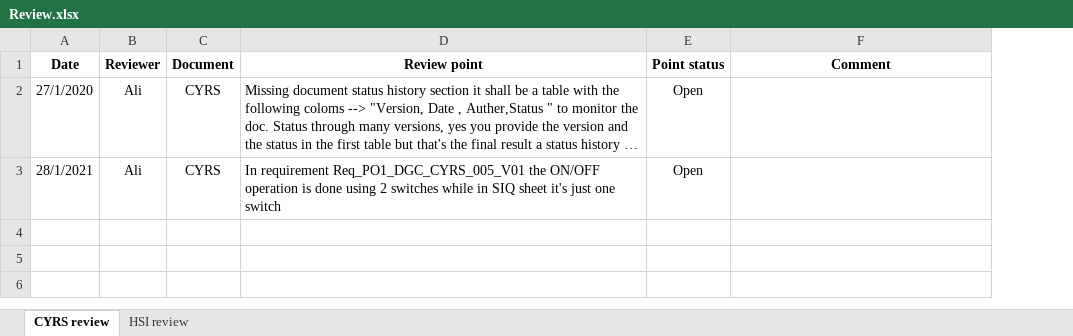
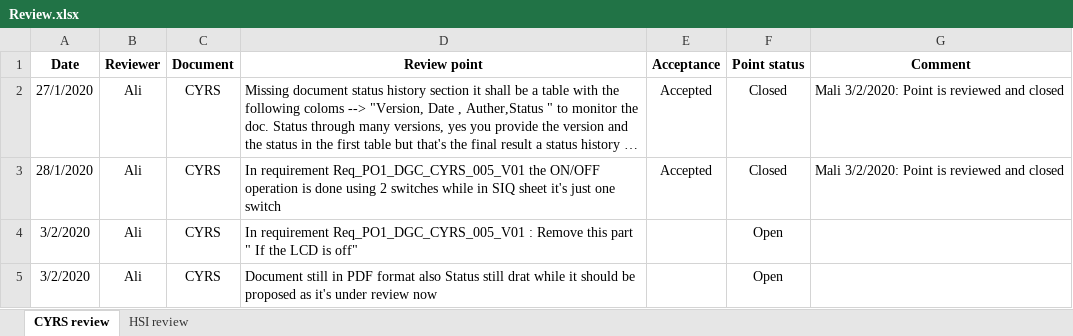
Before and after one commit to Hazemmekawy/SWE_Digital_Calculator, an Excel workbook: Input documents/Review.xlsx, sheet CYRS review, drawn as a sheet; long unchanged cells end in …; values as stored, in another font and other column widths than the file's, no borders; conditional formats not drawn; addresses are those after the commit; ↵ is a line break in a cell; the diff names each change by its address in the sheet, - before the commit and + after, or states it on an @@ line.

Commit message:
Updating Review sheet with all comments contains "3/2/2020" Signed-off-by: MMohamedAli74 <mmohamedali74@gmail.com>

```diff
--- a/Input documents/Review.xlsx (sheet CYRS review)
+++ b/Input documents/Review.xlsx (sheet CYRS review)
+column E (Acceptance), row 2: Accepted
-F2 (Point status): Open
+F2 (Point status): Closed
-G2 (Comment): (empty)
+G2 (Comment): Mali 3/2/2020: Point is reviewed and closed
+row 3: 28/1/2020 | Ali | CYRS | In requirement Req_PO1_DGC_CYRS_005_V01 the ON/OFF operation is done using 2 switches while in SIQ sheet it's just one switch | Accepted | Closed | Mali 3/2/2020: Point is reviewed and closed
-A4 (Date): 28/1/2021
+A4 (Date): 3/2/2020
-D4 (Review point): …requirement Req_PO1_DGC_CYRS_005_V01 the ON/OFF operation is done using 2 switches while in SIQ sheet it's just one switch
+D4 (Review point): …requirement Req_PO1_DGC_CYRS_005_V01 : Remove this part ↵ " If the LCD is off"
+row 5: 3/2/2020 | Ali | CYRS | Document still in PDF format also Status still drat while it should be proposed as it's under review now |  | Open
```
Also changed, not shown: sheet HSI review.
